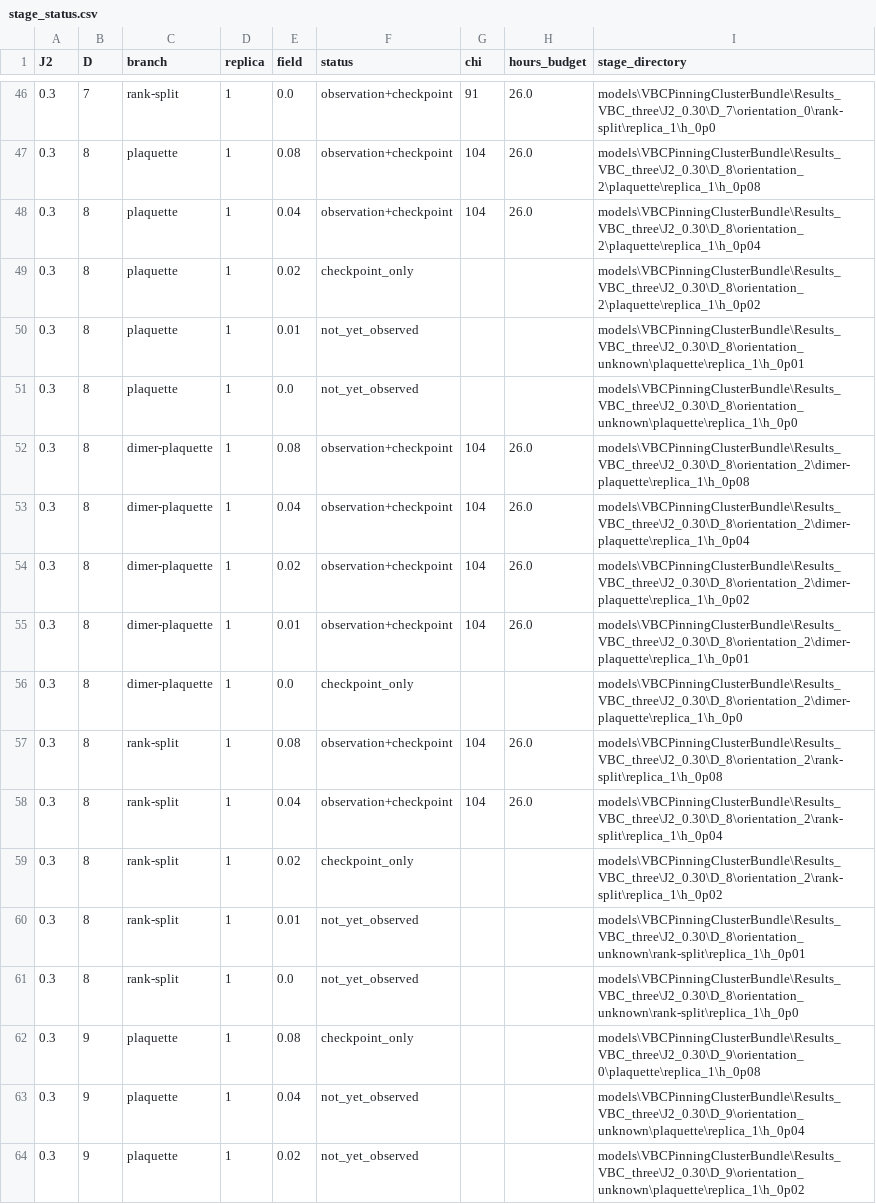
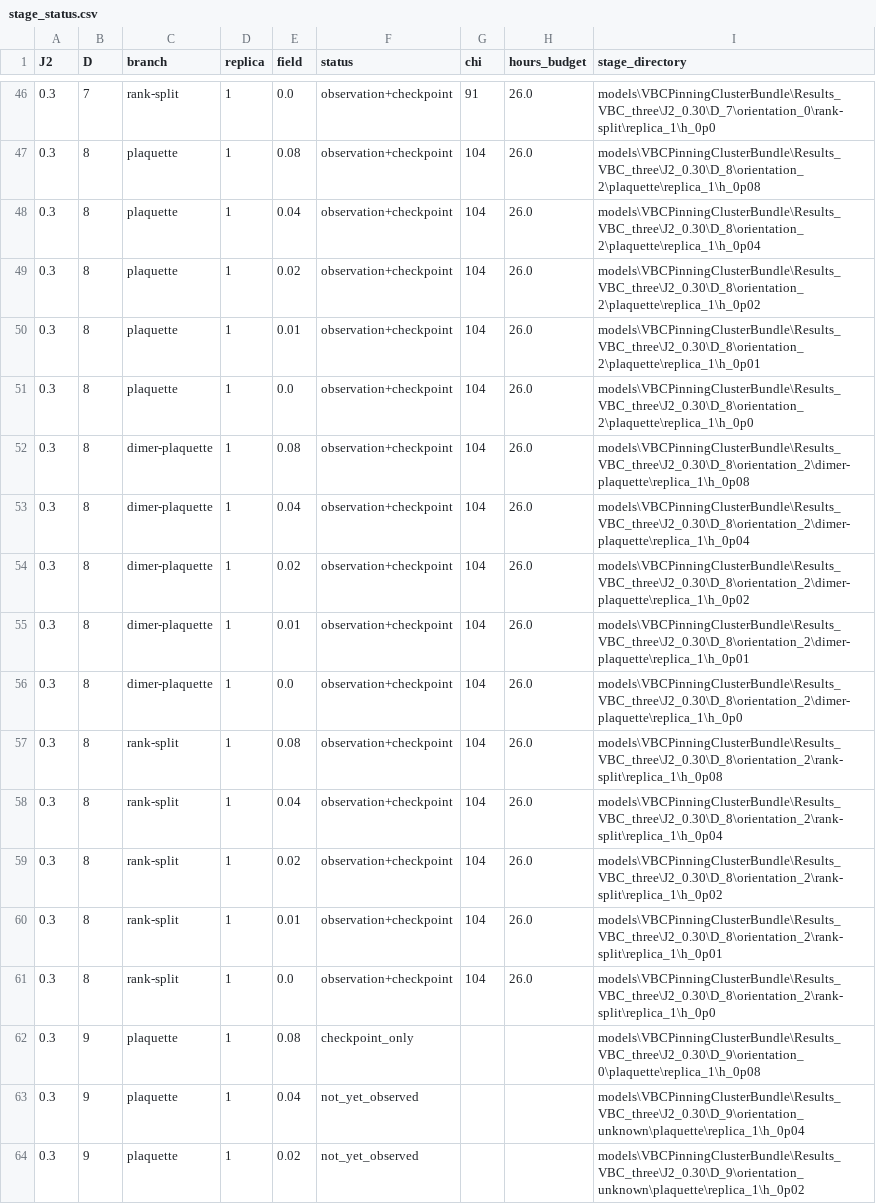
Before and after one commit to TheoVereka/6-AD-CTMRG, a CSV file: visual_elements/figs/VBCDiscriminator/three_source_comparison/stage_status.csv, drawn as a sheet; only a part is shown, gaps mark what is left out.

```diff
--- a/visual_elements/figs/VBCDiscriminator/three_source_comparison/stage_status.csv
+++ b/visual_elements/figs/VBCDiscriminator/three_source_comparison/stage_status.csv
@@ -48,5 +48,5 @@ J2,D,branch,replica,field,status,chi,hours_budget,stage_directory
 0.3,8,plaquette,1,0.04,observation+checkpoint,104,26.0,models\VBCPinningClusterBundle\Results_VBC_three\J2_0.30\D_8\orientation_2\plaquette\replica_1\h_0p04
-0.3,8,plaquette,1,0.02,checkpoint_only,,,models\VBCPinningClusterBundle\Results_VBC_three\J2_0.30\D_8\orientation_2\plaquette\replica_1\h_0p02
-0.3,8,plaquette,1,0.01,not_yet_observed,,,models\VBCPinningClusterBundle\Results_VBC_three\J2_0.30\D_8\orientation_unknown\plaquette\replica_1\h_0p01
-0.3,8,plaquette,1,0.0,not_yet_observed,,,models\VBCPinningClusterBundle\Results_VBC_three\J2_0.30\D_8\orientation_unknown\plaquette\replica_1\h_0p0
+0.3,8,plaquette,1,0.02,observation+checkpoint,104,26.0,models\VBCPinningClusterBundle\Results_VBC_three\J2_0.30\D_8\orientation_2\plaquette\replica_1\h_0p02
+0.3,8,plaquette,1,0.01,observation+checkpoint,104,26.0,models\VBCPinningClusterBundle\Results_VBC_three\J2_0.30\D_8\orientation_2\plaquette\replica_1\h_0p01
+0.3,8,plaquette,1,0.0,observation+checkpoint,104,26.0,models\VBCPinningClusterBundle\Results_VBC_three\J2_0.30\D_8\orientation_2\plaquette\replica_1\h_0p0
 0.3,8,dimer-plaquette,1,0.08,observation+checkpoint,104,26.0,models\VBCPinningClusterBundle\Results_VBC_three\J2_0.30\D_8\orientation_2\dimer-plaquette\replica_1\h_0p08
@@ -55,8 +55,8 @@ J2,D,branch,replica,field,status,chi,hours_budget,stage_directory
 0.3,8,dimer-plaquette,1,0.01,observation+checkpoint,104,26.0,models\VBCPinningClusterBundle\Results_VBC_three\J2_0.30\D_8\orientation_2\dimer-plaquette\replica_1\h_0p01
-0.3,8,dimer-plaquette,1,0.0,checkpoint_only,,,models\VBCPinningClusterBundle\Results_VBC_three\J2_0.30\D_8\orientation_2\dimer-plaquette\replica_1\h_0p0
+0.3,8,dimer-plaquette,1,0.0,observation+checkpoint,104,26.0,models\VBCPinningClusterBundle\Results_VBC_three\J2_0.30\D_8\orientation_2\dimer-plaquette\replica_1\h_0p0
 0.3,8,rank-split,1,0.08,observation+checkpoint,104,26.0,models\VBCPinningClusterBundle\Results_VBC_three\J2_0.30\D_8\orientation_2\rank-split\replica_1\h_0p08
 0.3,8,rank-split,1,0.04,observation+checkpoint,104,26.0,models\VBCPinningClusterBundle\Results_VBC_three\J2_0.30\D_8\orientation_2\rank-split\replica_1\h_0p04
-0.3,8,rank-split,1,0.02,checkpoint_only,,,models\VBCPinningClusterBundle\Results_VBC_three\J2_0.30\D_8\orientation_2\rank-split\replica_1\h_0p02
-0.3,8,rank-split,1,0.01,not_yet_observed,,,models\VBCPinningClusterBundle\Results_VBC_three\J2_0.30\D_8\orientation_unknown\rank-split\replica_1\h_0p01
-0.3,8,rank-split,1,0.0,not_yet_observed,,,models\VBCPinningClusterBundle\Results_VBC_three\J2_0.30\D_8\orientation_unknown\rank-split\replica_1\h_0p0
+0.3,8,rank-split,1,0.02,observation+checkpoint,104,26.0,models\VBCPinningClusterBundle\Results_VBC_three\J2_0.30\D_8\orientation_2\rank-split\replica_1\h_0p02
+0.3,8,rank-split,1,0.01,observation+checkpoint,104,26.0,models\VBCPinningClusterBundle\Results_VBC_three\J2_0.30\D_8\orientation_2\rank-split\replica_1\h_0p01
+0.3,8,rank-split,1,0.0,observation+checkpoint,104,26.0,models\VBCPinningClusterBundle\Results_VBC_three\J2_0.30\D_8\orientation_2\rank-split\replica_1\h_0p0
 0.3,9,plaquette,1,0.08,checkpoint_only,,,models\VBCPinningClusterBundle\Results_VBC_three\J2_0.30\D_9\orientation_0\plaquette\replica_1\h_0p08
```
Also changed, not shown: visual_elements/figs/VBCDiscriminator/three_source_comparison/available_h0_endpoints.csv, visual_elements/figs/VBCDiscriminator/three_source_comparison/three_source_hysteresis.csv, 7 other files.
